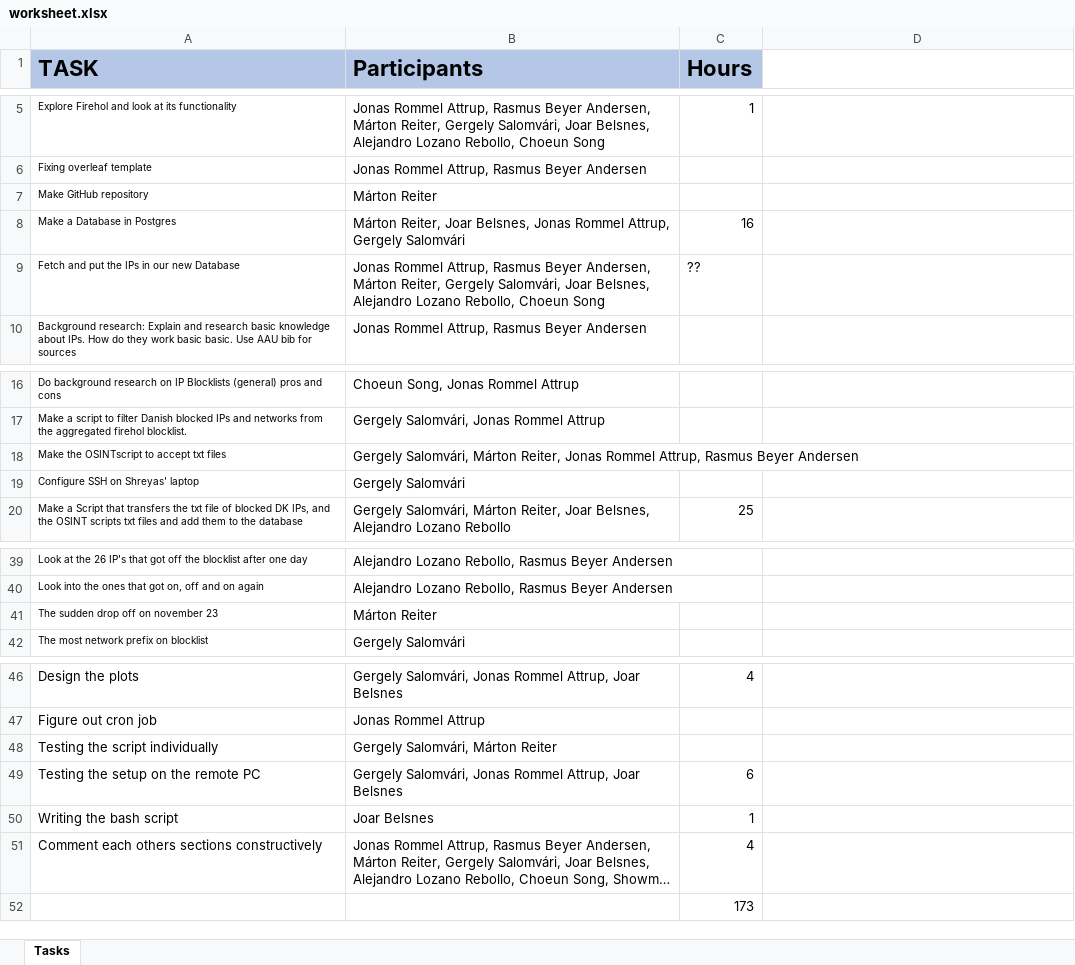
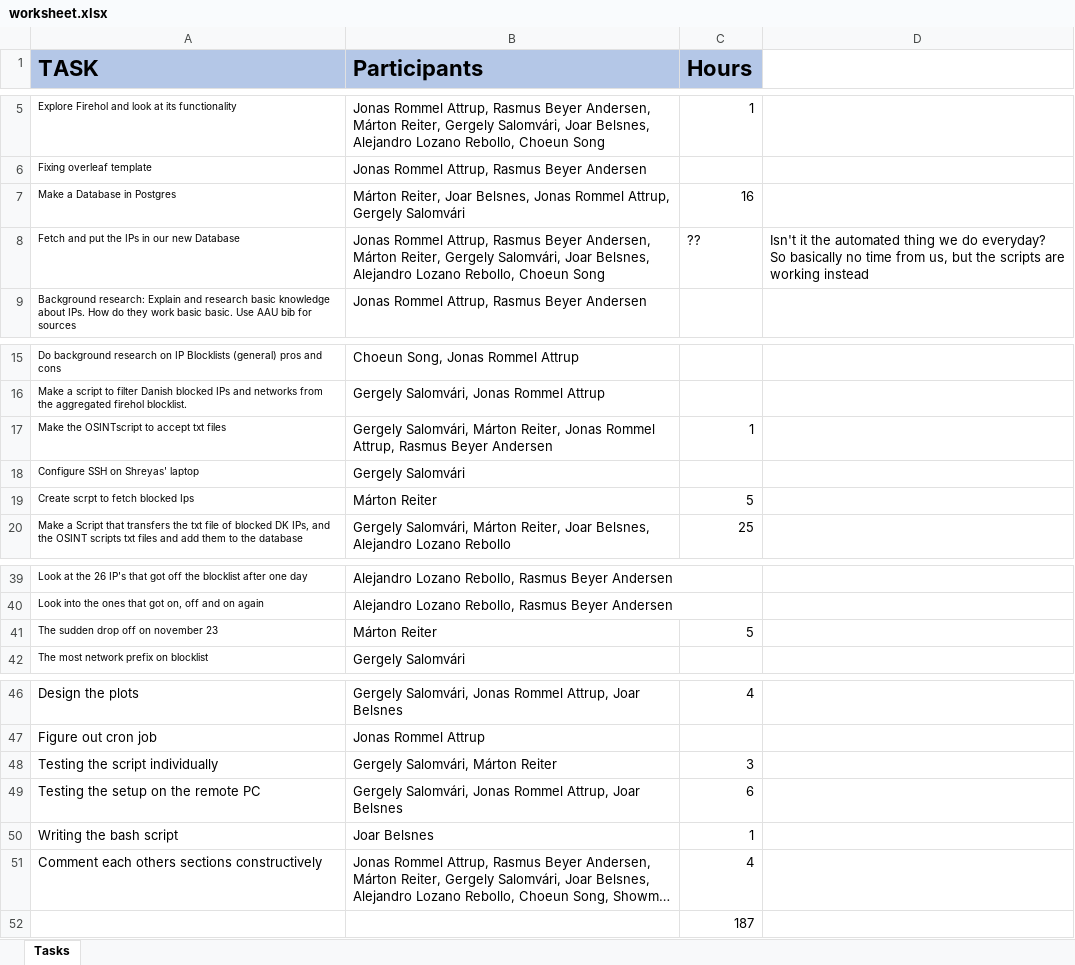
Before and after one commit to retirem/let-me-out, an Excel workbook: manual/worksheet.xlsx, sheet Tasks, drawn as a sheet; only a part is shown, gaps mark what is left out; long unchanged cells end in …; values as stored, in another font and other column widths than the file's, no borders; removed rows and columns are numbered as before the commit, all else as after; the diff names each change by its address in the sheet, - before the commit and + after, or states it on an @@ line.

Commit message:
[Worksheet] MR adding elements and time

```diff
--- a/manual/worksheet.xlsx (sheet Tasks)
+++ b/manual/worksheet.xlsx (sheet Tasks)
-row 7: Make GitHub repository | Márton Reiter
-D8: (empty)
+D8: Isn't it the automated thing we do everyday? So basically no time from us, but the scripts are working instead
-C17 (Hours): (empty)
+C17 (Hours): 1
+row 19: Create scrpt to fetch blocked Ips | Márton Reiter | 5
-C41 (Hours): (empty)
+C41 (Hours): 5
-C48 (Hours): (empty)
+C48 (Hours): 3
-C52 (Hours): 173
+C52 (Hours): 187
```
